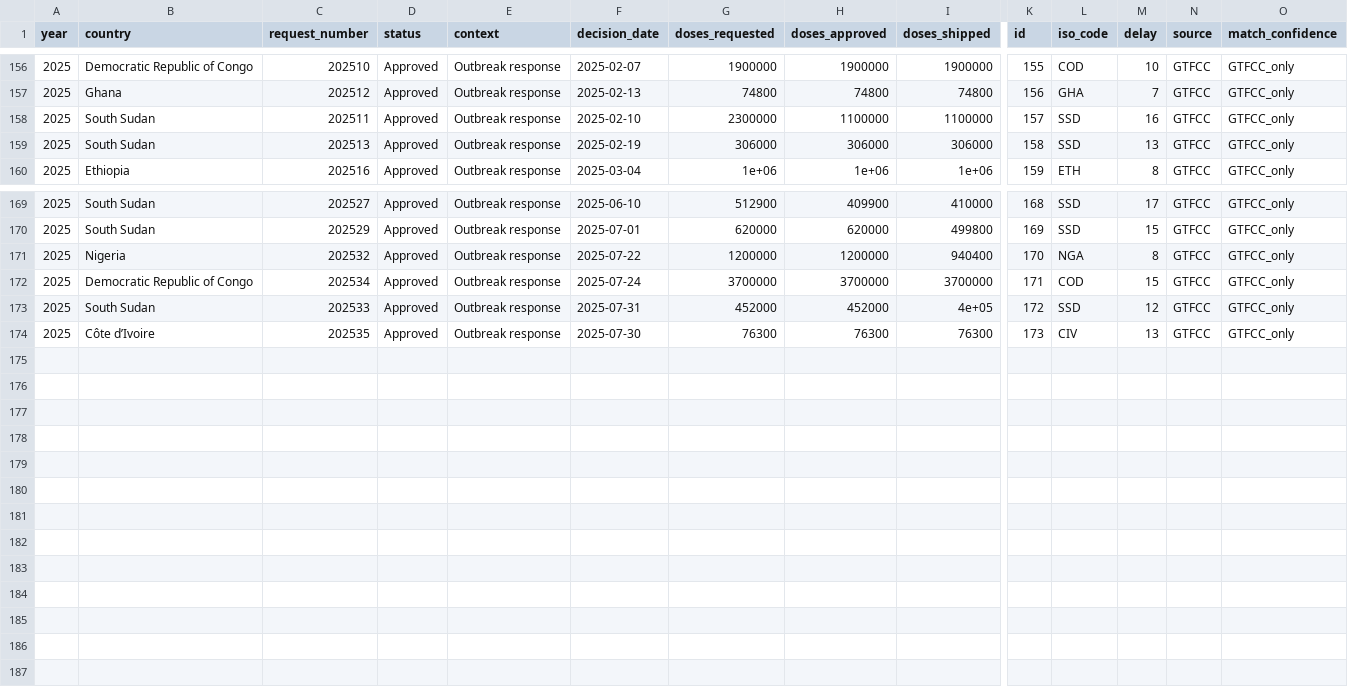
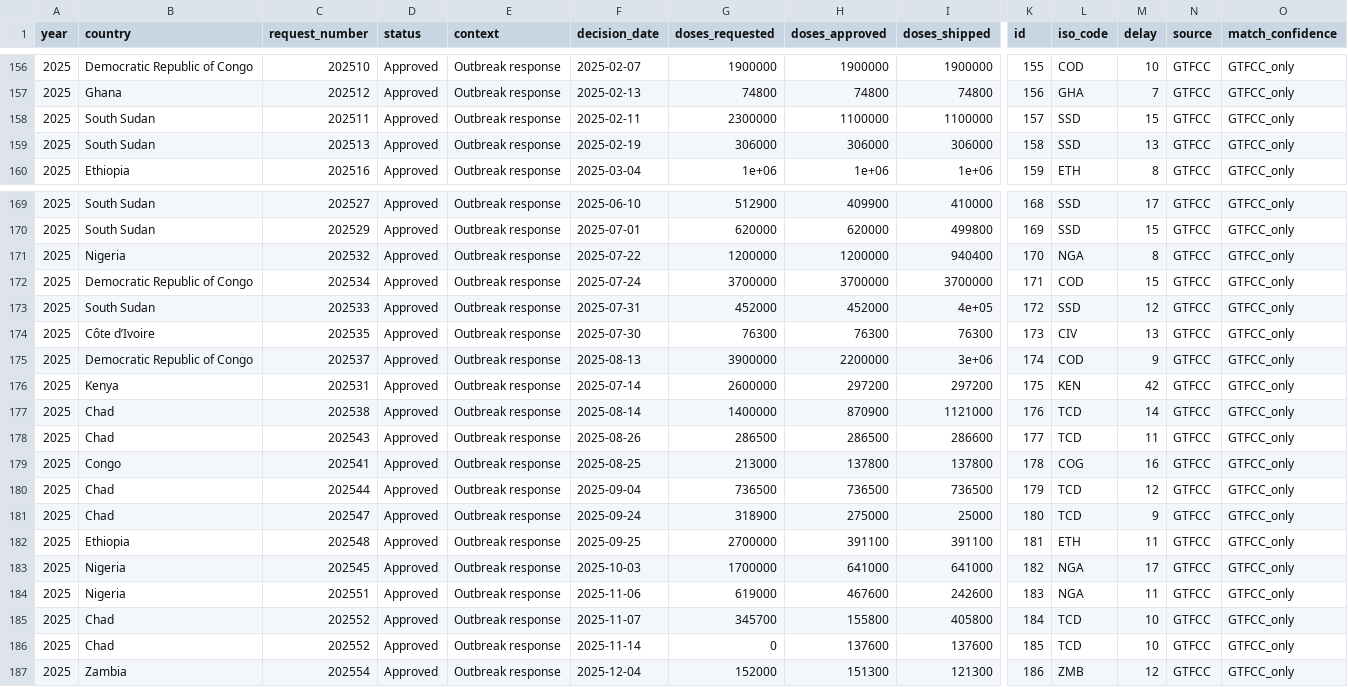
Before and after one commit to InstituteforDiseaseModeling/MOSAIC-pkg, a CSV file: model/input/data_vaccinations_GTFCC_WHO.csv, drawn as a sheet; only a part is shown, gaps mark what is left out; rows hold the shown columns only; the diff names each change by its address in the sheet, - before the commit and + after, or states it on an @@ line.

```diff
--- a/model/input/data_vaccinations_GTFCC_WHO.csv
+++ b/model/input/data_vaccinations_GTFCC_WHO.csv
-F158 (decision_date): 2025-02-10
+F158 (decision_date): 2025-02-11
-M158 (delay): 16
+M158 (delay): 15
+row 175: 2025 | Democratic Republic of Congo | 202537 | Approved | Outbreak response | 2025-08-13 | 3900000 | 2200000 | 3e+06 | 174 | COD | 9 | GTFCC | GTFCC_only
+row 176: 2025 | Kenya | 202531 | Approved | Outbreak response | 2025-07-14 | 2600000 | 297200 | 297200 | 175 | KEN | 42 | GTFCC | GTFCC_only
+row 177: 2025 | Chad | 202538 | Approved | Outbreak response | 2025-08-14 | 1400000 | 870900 | 1121000 | 176 | TCD | 14 | GTFCC | GTFCC_only
+row 178: 2025 | Chad | 202543 | Approved | Outbreak response | 2025-08-26 | 286500 | 286500 | 286600 | 177 | TCD | 11 | GTFCC | GTFCC_only
+row 179: 2025 | Congo | 202541 | Approved | Outbreak response | 2025-08-25 | 213000 | 137800 | 137800 | 178 | COG | 16 | GTFCC | GTFCC_only
+row 180: 2025 | Chad | 202544 | Approved | Outbreak response | 2025-09-04 | 736500 | 736500 | 736500 | 179 | TCD | 12 | GTFCC | GTFCC_only
+row 181: 2025 | Chad | 202547 | Approved | Outbreak response | 2025-09-24 | 318900 | 275000 | 25000 | 180 | TCD | 9 | GTFCC | GTFCC_only
+row 182: 2025 | Ethiopia | 202548 | Approved | Outbreak response | 2025-09-25 | 2700000 | 391100 | 391100 | 181 | ETH | 11 | GTFCC | GTFCC_only
+row 183: 2025 | Nigeria | 202545 | Approved | Outbreak response | 2025-10-03 | 1700000 | 641000 | 641000 | 182 | NGA | 17 | GTFCC | GTFCC_only
+row 184: 2025 | Nigeria | 202551 | Approved | Outbreak response | 2025-11-06 | 619000 | 467600 | 242600 | 183 | NGA | 11 | GTFCC | GTFCC_only
+row 185: 2025 | Chad | 202552 | Approved | Outbreak response | 2025-11-07 | 345700 | 155800 | 405800 | 184 | TCD | 10 | GTFCC | GTFCC_only
+row 186: 2025 | Chad | 202552 | Approved | Outbreak response | 2025-11-14 | 0 | 137600 | 137600 | 185 | TCD | 10 | GTFCC | GTFCC_only
+row 187: 2025 | Zambia | 202554 | Approved | Outbreak response | 2025-12-04 | 152000 | 151300 | 121300 | 186 | ZMB | 12 | GTFCC | GTFCC_only
```
Also changed, not shown: model/input/data_vaccinations_GTFCC.csv, model/input/param_epidemic_peaks.csv, 46 other files.
